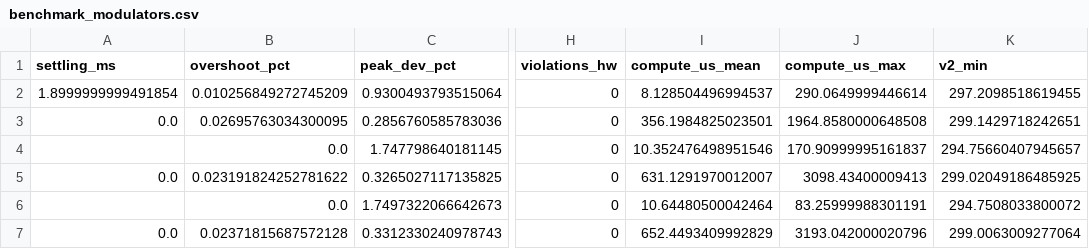
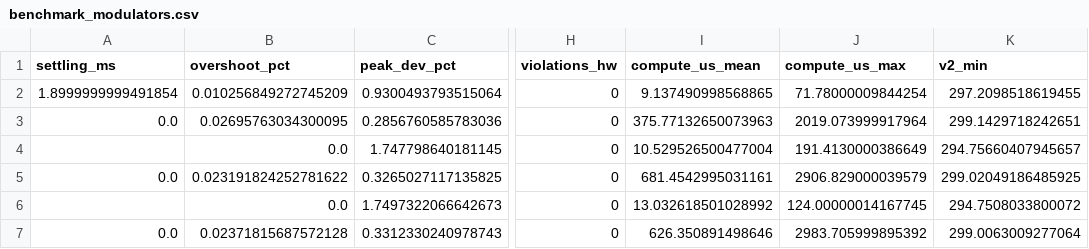
Before and after one commit to murugan-paramesh/SiC-DC-DC-Converter, a CSV file: Advanced_Research_2026/Adaptive_MPC/results/benchmark_modulators.csv, drawn as a sheet; only a part is shown, gaps mark what is left out; the diff names each change by its address in the sheet, - before the commit and + after, or states it on an @@ line.

```diff
--- a/Advanced_Research_2026/Adaptive_MPC/results/benchmark_modulators.csv
+++ b/Advanced_Research_2026/Adaptive_MPC/results/benchmark_modulators.csv
-I2 (compute_us_mean): 8.128504496994537
+I2 (compute_us_mean): 9.137490998568865
-J2 (compute_us_max): 290.0649999446614
+J2 (compute_us_max): 71.78000009844254
-I3 (compute_us_mean): 356.1984825023501
+I3 (compute_us_mean): 375.77132650073963
-J3 (compute_us_max): 1964.8580000648508
+J3 (compute_us_max): 2019.073999917964
-I4 (compute_us_mean): 10.352476498951546
+I4 (compute_us_mean): 10.529526500477004
-J4 (compute_us_max): 170.90999995161837
+J4 (compute_us_max): 191.4130000386649
-I5 (compute_us_mean): 631.1291970012007
+I5 (compute_us_mean): 681.4542995031161
-J5 (compute_us_max): 3098.43400009413
+J5 (compute_us_max): 2906.829000039579
-I6 (compute_us_mean): 10.64480500042464
+I6 (compute_us_mean): 13.032618501028992
-J6 (compute_us_max): 83.25999988301191
+J6 (compute_us_max): 124.00000014167745
-I7 (compute_us_mean): 652.4493409992829
+I7 (compute_us_mean): 626.350891498646
-J7 (compute_us_max): 3193.042000020796
+J7 (compute_us_max): 2983.705999895392
```
Also changed, not shown: Advanced_Research_2026/Adaptive_MPC/results/adaptive_robust_metrics.csv, Advanced_Research_2026/Adaptive_MPC/results/benchmark_ccs_r_sweep.csv, 38 other files.
